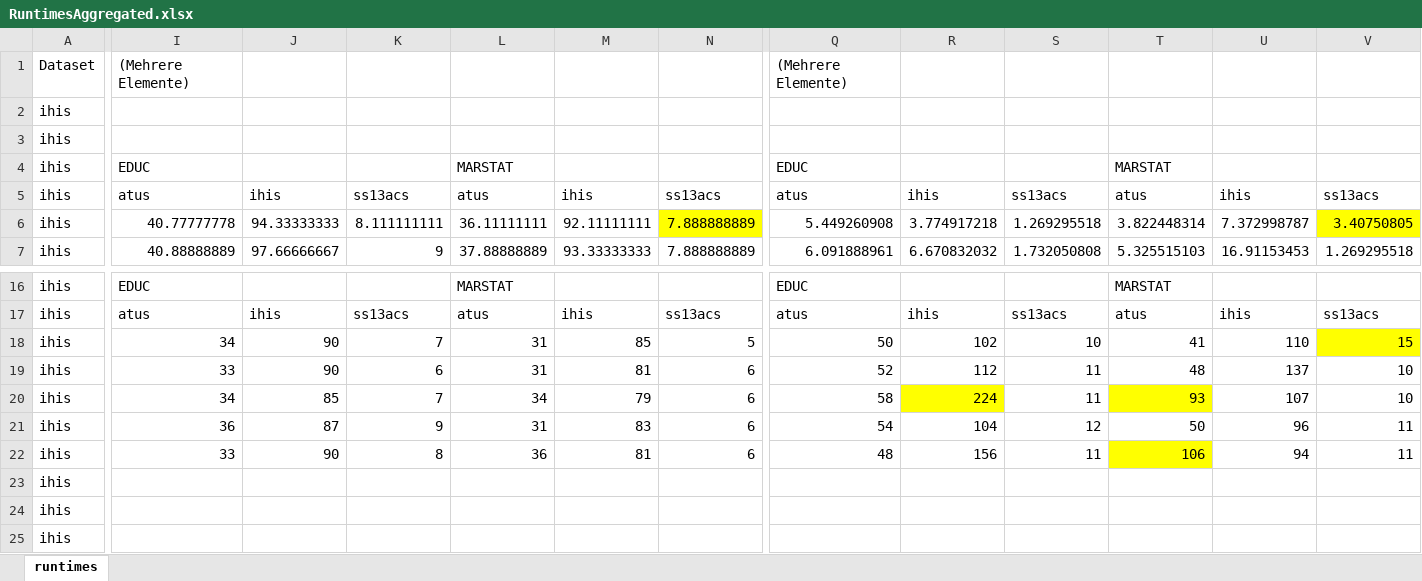
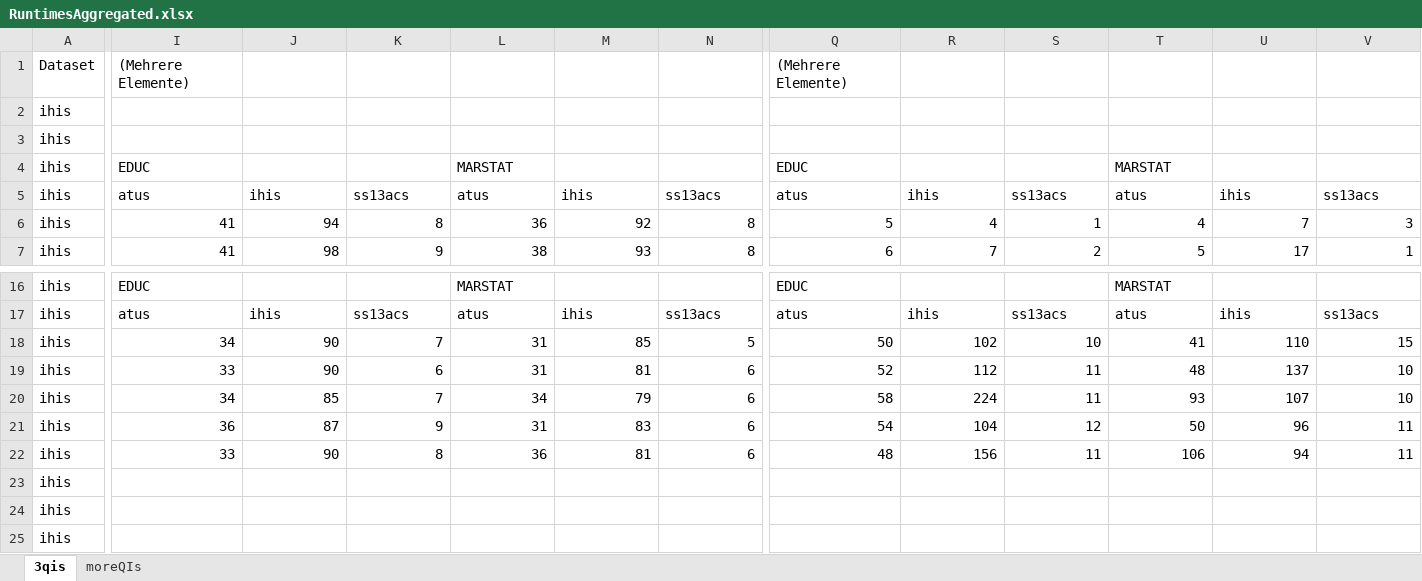
Before and after one commit to ElMuto/anonbench, an Excel workbook: results/RuntimesAggregated.xlsx, sheet 3qis, drawn as a sheet; only a part is shown, gaps mark what is left out; values as stored, in another font and other column widths than the file's, no borders; the diff covers the shown part only; the diff names each change by its address in the sheet, - before the commit and + after, or states it on an @@ line.

```diff
--- a/results/RuntimesAggregated.xlsx (sheet 3qis)
+++ b/results/RuntimesAggregated.xlsx (sheet 3qis)
-sheet tab: runtimes
+sheet tab: 3qis
+sheet tab: moreQIs
-I6: 40.77777778
+I6: 41
-J6: 94.33333333
+J6: 94
-K6: 8.111111111
+K6: 8
-L6: 36.11111111
+L6: 36
-M6: 92.11111111
+M6: 92
-N6:N7: 7.888888889
+N6:N7: 8
-N6 fill: #FFFF00
+N6 fill: none
-Q6: 5.449260908
+Q6: 5
-R6: 3.774917218
+R6: 4
-S6: 1.269295518
+S6: 1
-T6: 3.822448314
+T6: 4
-U6: 7.372998787
+U6: 7
-V6: 3.40750805
+V6: 3
-V6 fill: #FFFF00
+V6 fill: none
-I7: 40.88888889
+I7: 41
-J7: 97.66666667
+J7: 98
-L7: 37.88888889
+L7: 38
-M7: 93.33333333
+M7: 93
-Q7: 6.091888961
+Q7: 6
-R7: 6.670832032
+R7: 7
-S7: 1.732050808
+S7: 2
-T7: 5.325515103
+T7: 5
-U7: 16.91153453
+U7: 17
-V7: 1.269295518
+V7: 1
-V18 fill: #FFFF00
+V18 fill: none
-R20 fill: #FFFF00
+R20 fill: none
-T20 fill: #FFFF00
+T20 fill: none
-T22 fill: #FFFF00
+T22 fill: none
```
Also changed, not shown: 30 edited cells and cell formats elsewhere in this sheet, 2 other files.
